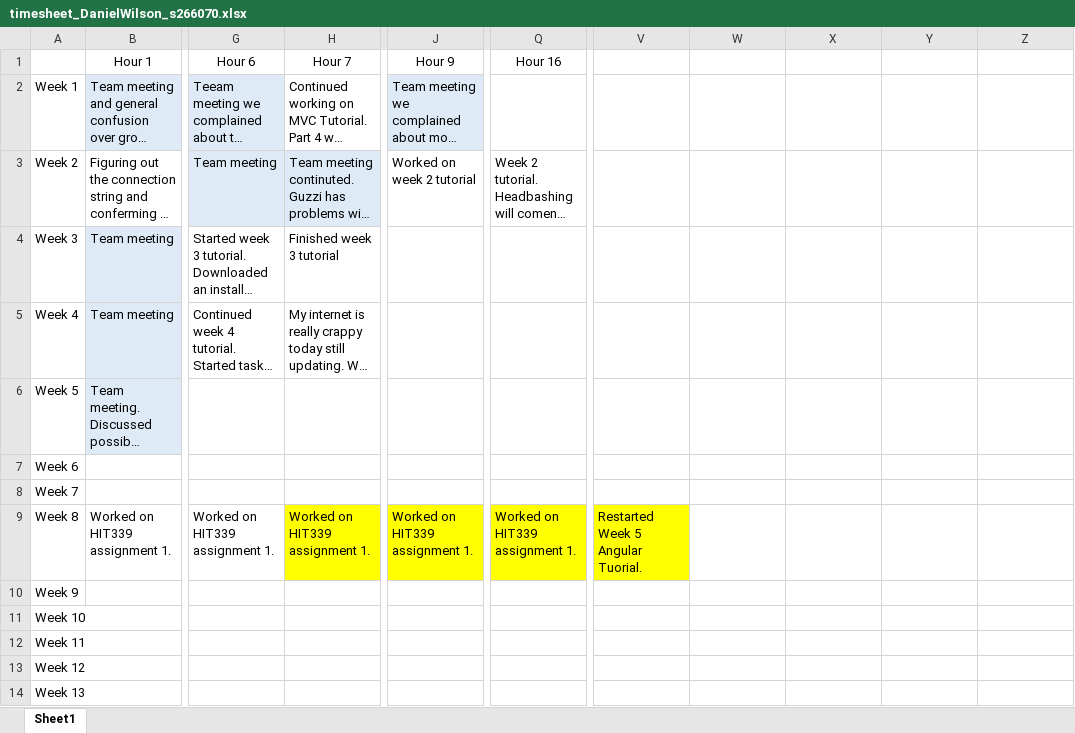
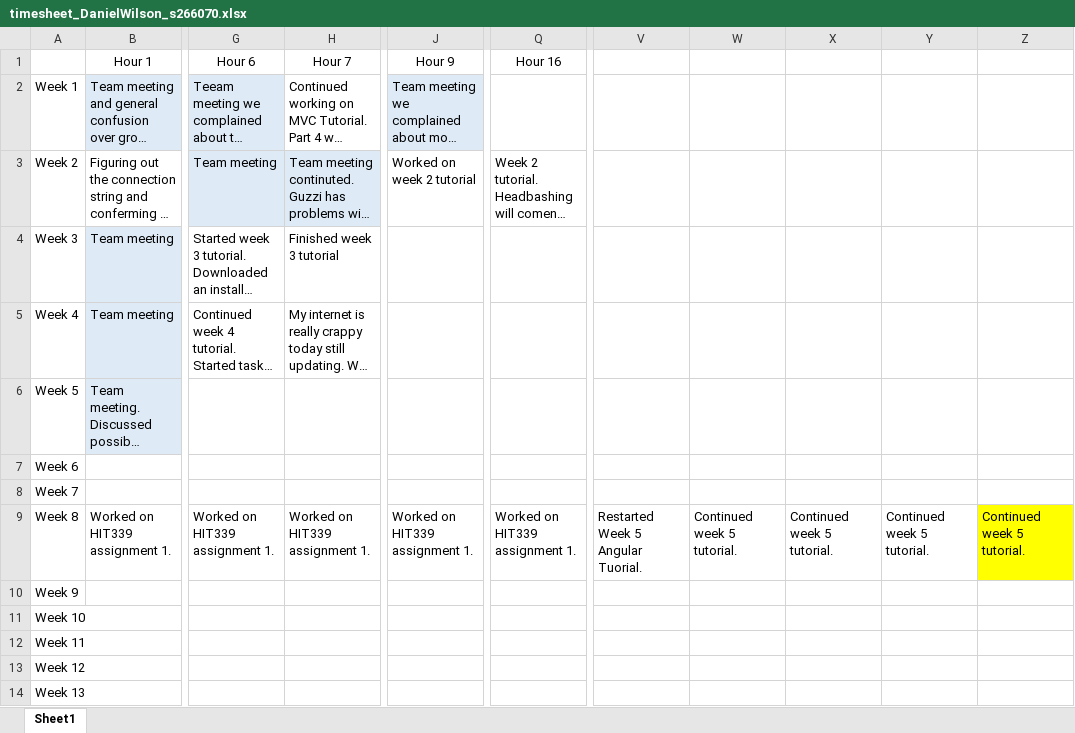
Before and after one commit to LargerSnowdevil/S220PRT585_s266070, an Excel workbook: timesheet_DanielWilson_s266070.xlsx, sheet Sheet1, drawn as a sheet; only a part is shown, gaps mark what is left out; long unchanged cells end in …; values as stored, in another font and other column widths than the file's, no borders; the diff names each change by its address in the sheet, - before the commit and + after, or states it on an @@ line.

Commit message:
Forgot to save

```diff
--- a/timesheet_DanielWilson_s266070.xlsx (sheet Sheet1)
+++ b/timesheet_DanielWilson_s266070.xlsx (sheet Sheet1)
-H9 fill: #FFFF00
+H9 fill: none
-J9 fill: #FFFF00
+J9 fill: none
-Q9 fill: #FFFF00
+Q9 fill: none
-V9 fill: #FFFF00
+V9 fill: none
-W9: (empty)
+W9: Continued week 5 tutorial.
-X9: (empty)
+X9: Continued week 5 tutorial.
-Y9: (empty)
+Y9: Continued week 5 tutorial.
-Z9: (empty)
+Z9: Continued week 5 tutorial.
-Z9 fill: none
+Z9 fill: #FFFF00
```
